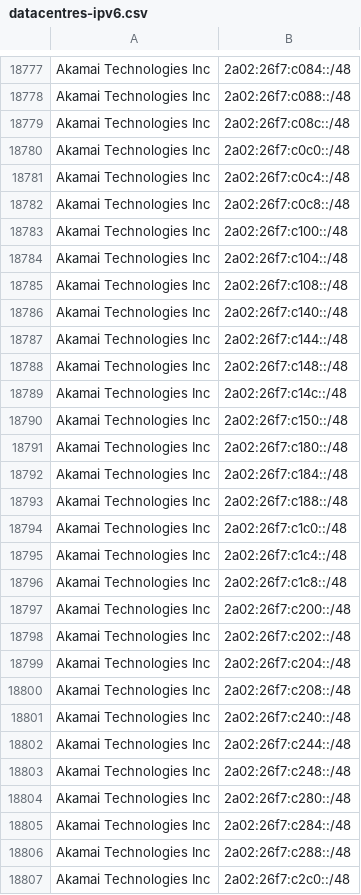
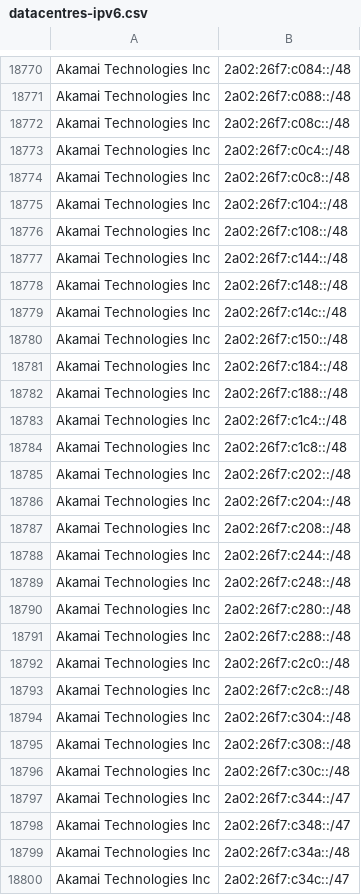
Before and after one commit to hexydec/ip-ranges, a CSV file: output/datacentres-ipv6.csv, drawn as a sheet; only a part is shown, gaps mark what is left out; the shorter side is filled out with more unchanged rows; removed rows and columns are numbered as before the commit, all else as after; the diff covers the shown part only; the diff names each change by its address in the sheet, - before the commit and + after, or states it on an @@ line.

```diff
--- a/output/datacentres-ipv6.csv
+++ b/output/datacentres-ipv6.csv
-row 18780: Akamai Technologies Inc | 2a02:26f7:c0c0::/48
-row 18783: Akamai Technologies Inc | 2a02:26f7:c100::/48
-row 18786: Akamai Technologies Inc | 2a02:26f7:c140::/48
-row 18791: Akamai Technologies Inc | 2a02:26f7:c180::/48
-row 18794: Akamai Technologies Inc | 2a02:26f7:c1c0::/48
-row 18797: Akamai Technologies Inc | 2a02:26f7:c200::/48
-row 18801: Akamai Technologies Inc | 2a02:26f7:c240::/48
-row 18805: Akamai Technologies Inc | 2a02:26f7:c284::/48
```
Also changed, not shown: 9 added rows, 48 removed rows, 1 moved row and 9 edited cells elsewhere in this file, 7 other files.
